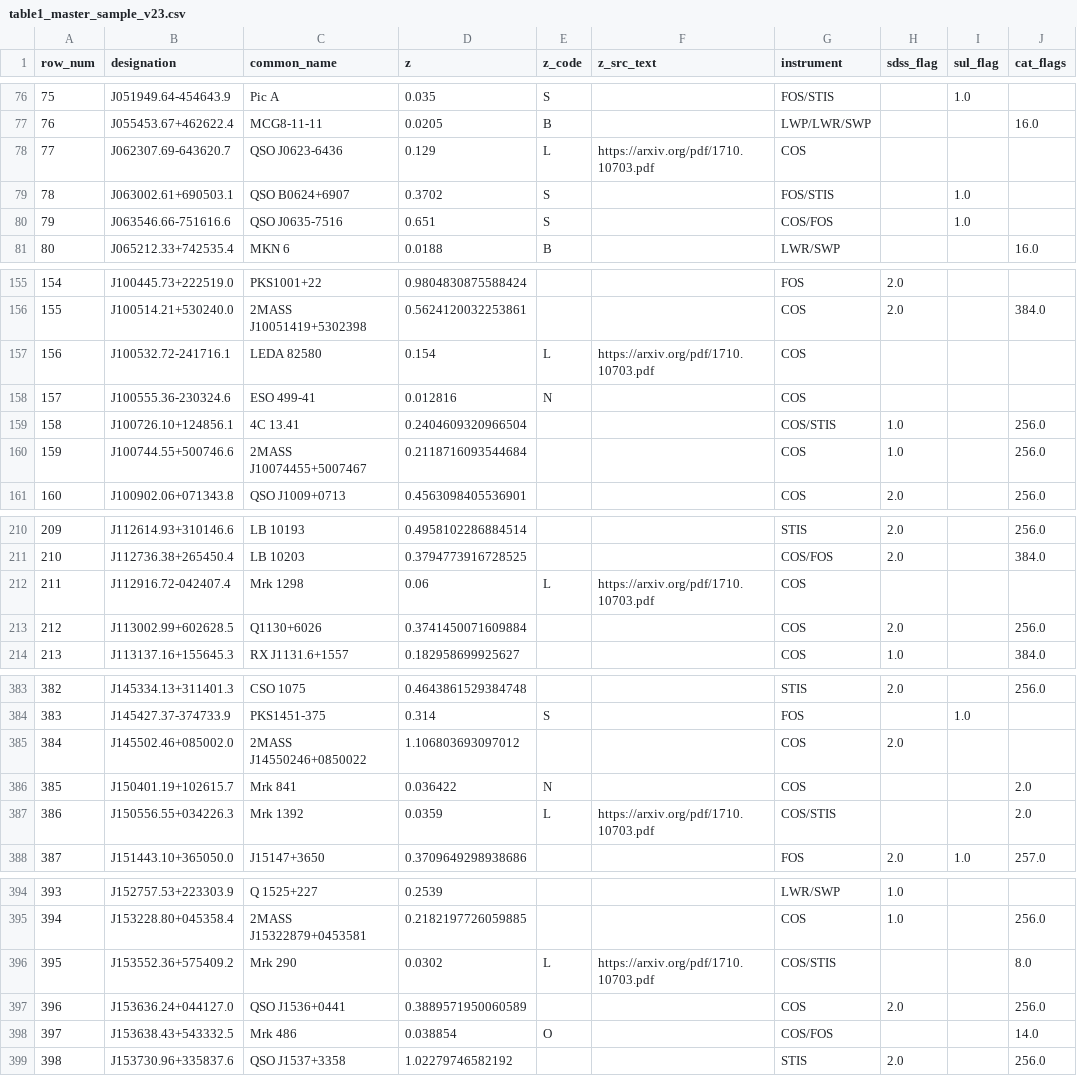
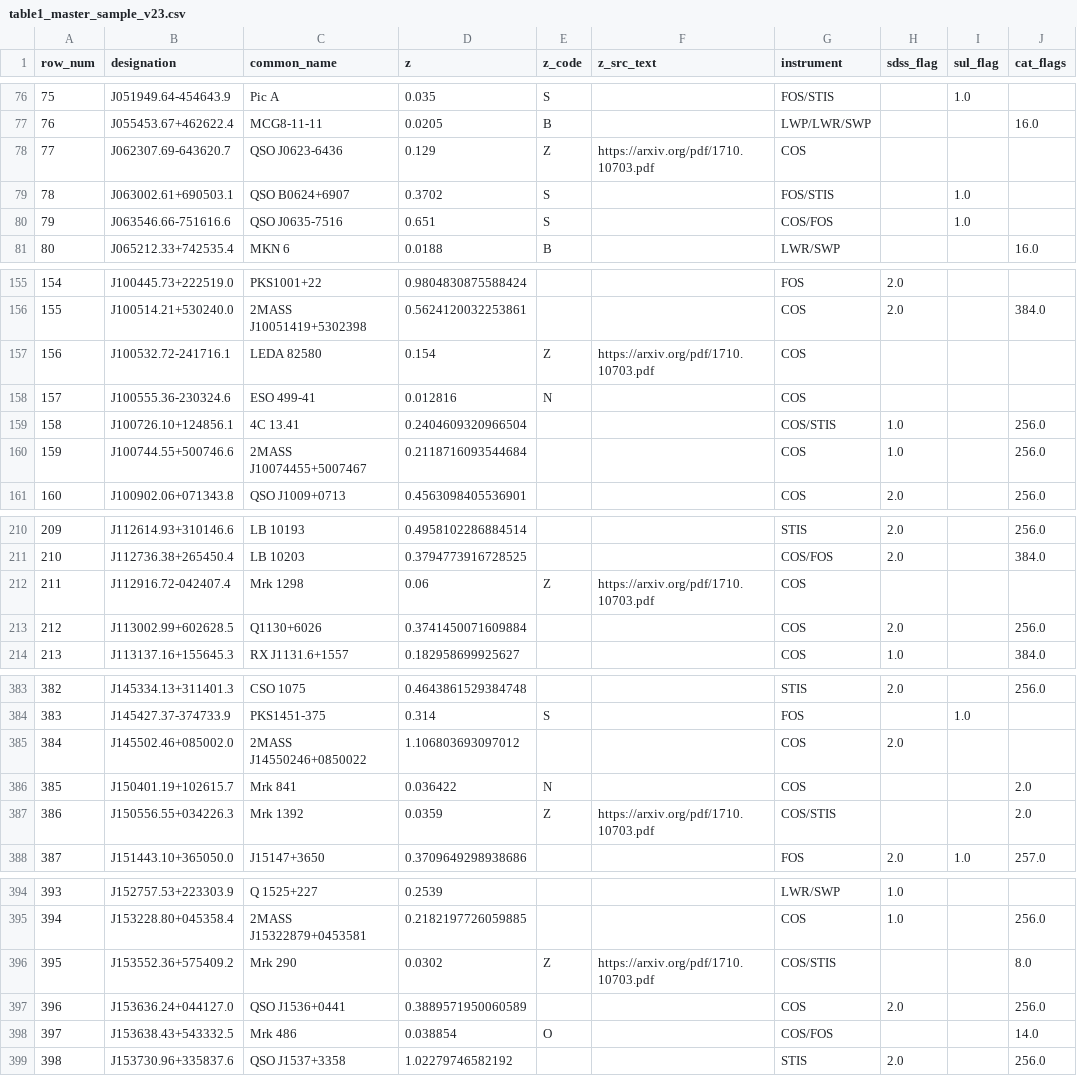
Before and after one commit to gtrichards/HST-Paper, a CSV file: Tables/table1_master_sample_v23.csv, drawn as a sheet; only a part is shown, gaps mark what is left out; the diff covers the shown part only; the diff names each change by its address in the sheet, - before the commit and + after, or states it on an @@ line.

```diff
--- a/Tables/table1_master_sample_v23.csv
+++ b/Tables/table1_master_sample_v23.csv
-E78 (z_code): L
+E78 (z_code): Z
-E157 (z_code): L
+E157 (z_code): Z
-E212 (z_code): L
+E212 (z_code): Z
-E387 (z_code): L
+E387 (z_code): Z
-E396 (z_code): L
+E396 (z_code): Z
```
Also changed, not shown: 11 edited cells elsewhere in this file, 4 other files.
